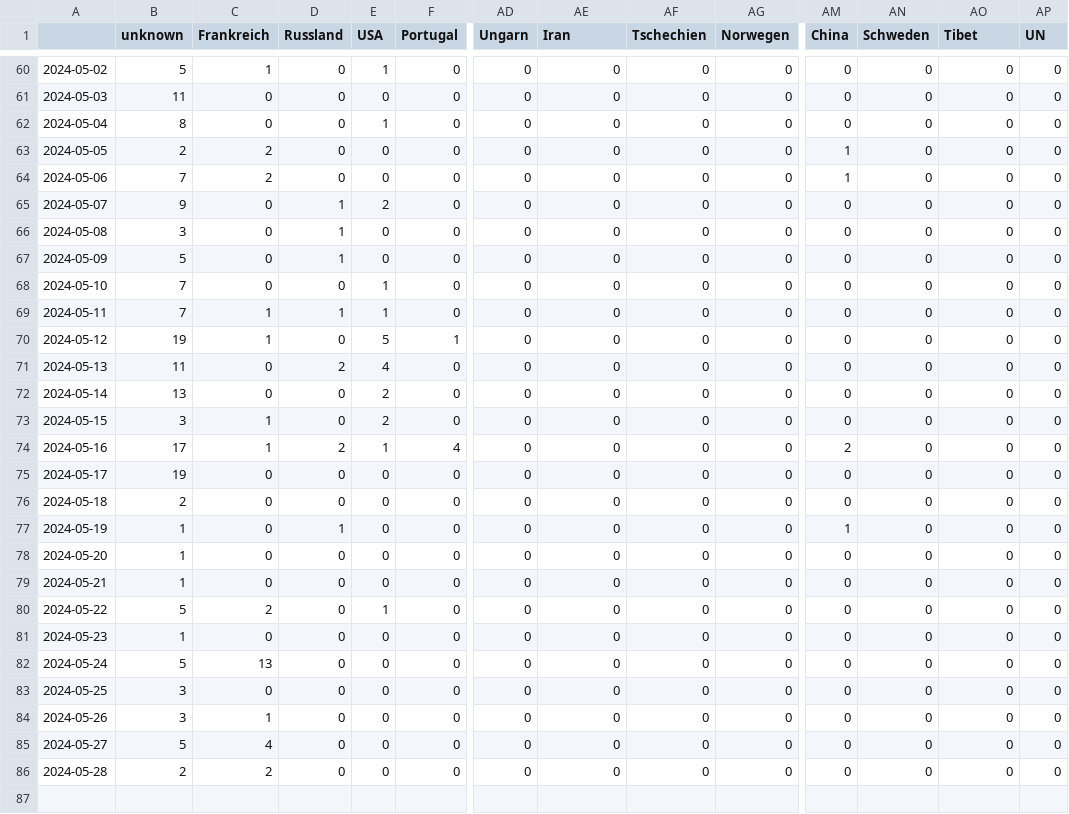
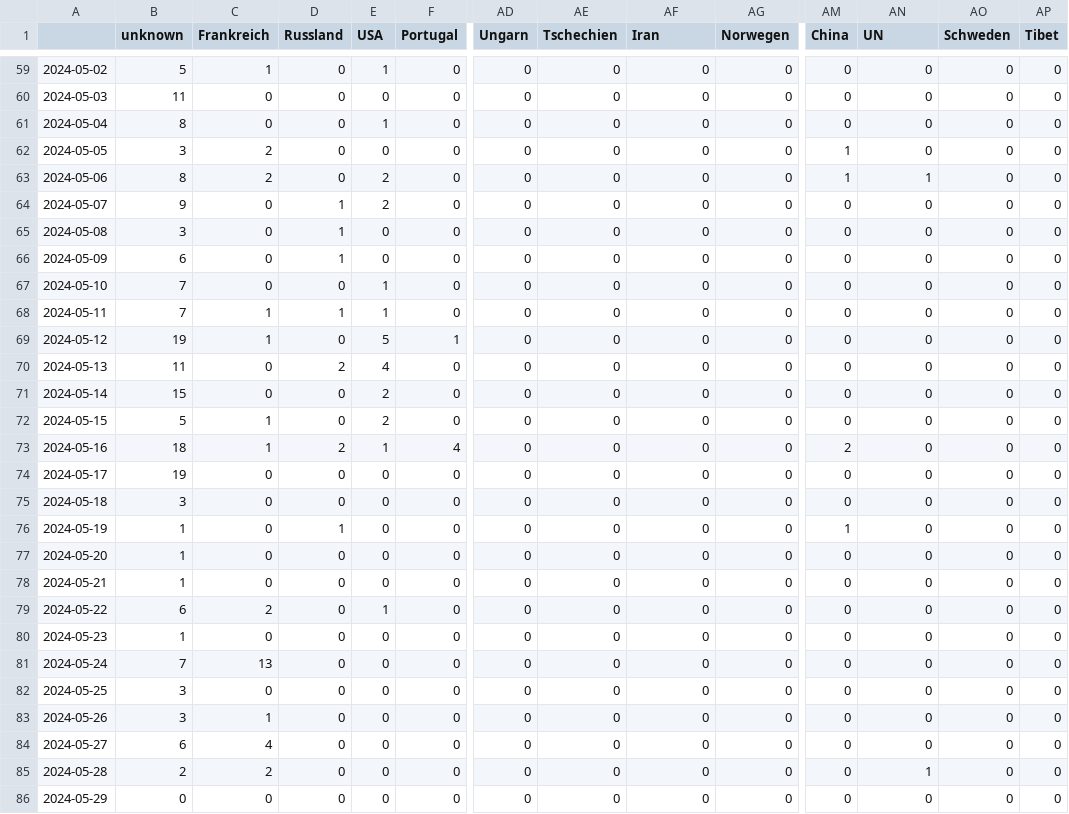
Before and after one commit to pg-ufr-news/gensChuchoter, a CSV file: csv/topics_date.csv, drawn as a sheet; only a part is shown, gaps mark what is left out; addresses are those after the commit; rows hold the shown columns only; the diff covers the shown part only; the diff names each change by its address in the sheet, - before the commit and + after, or states it on an @@ line.

```diff
--- a/csv/topics_date.csv
+++ b/csv/topics_date.csv
-AE1: Iran
+AE1: Tschechien
-AF1: Tschechien
+AF1: Iran
-AN1: Schweden
+AN1: UN
-AO1: Tibet
+AO1: Schweden
-AP1: UN
+AP1: Tibet
-B62 (unknown): 2
+B62 (unknown): 3
-B63 (unknown): 7
+B63 (unknown): 8
-E63 (USA): 0
+E63 (USA): 2
-AN63 (UN): 0
+AN63 (UN): 1
-B66 (unknown): 5
+B66 (unknown): 6
-B71 (unknown): 13
+B71 (unknown): 15
-B72 (unknown): 3
+B72 (unknown): 5
-B73 (unknown): 17
+B73 (unknown): 18
-B75 (unknown): 2
+B75 (unknown): 3
-B79 (unknown): 5
+B79 (unknown): 6
-B81 (unknown): 5
+B81 (unknown): 7
-B84 (unknown): 5
+B84 (unknown): 6
-AN85 (UN): 0
+AN85 (UN): 1
+row 86: 2024-05-29 | 0 | 0 | 0 | 0 | 0 | 0 | 0 | 0 | 0 | 0 | 0 | 0 | 0
```
Also changed, not shown: 1 removed row elsewhere in this file, 8 other files.
